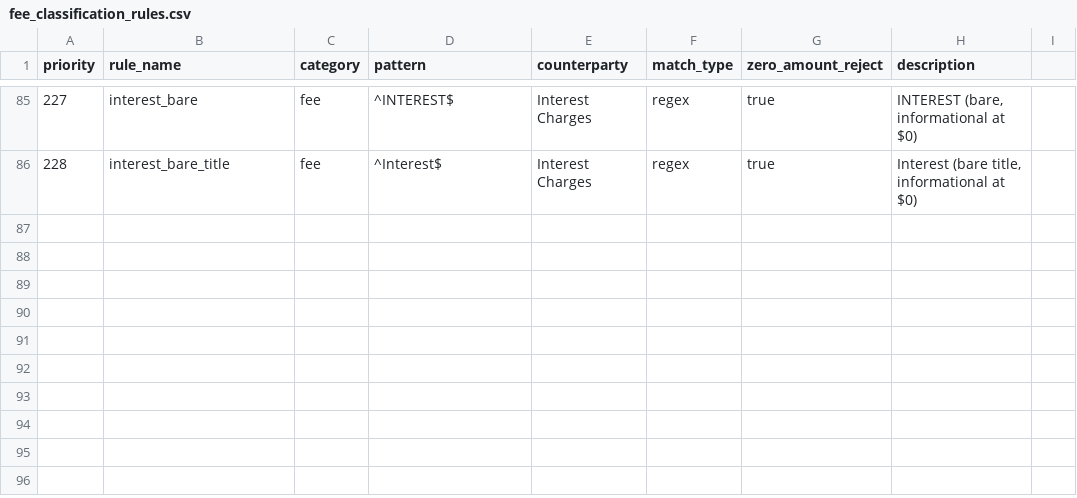
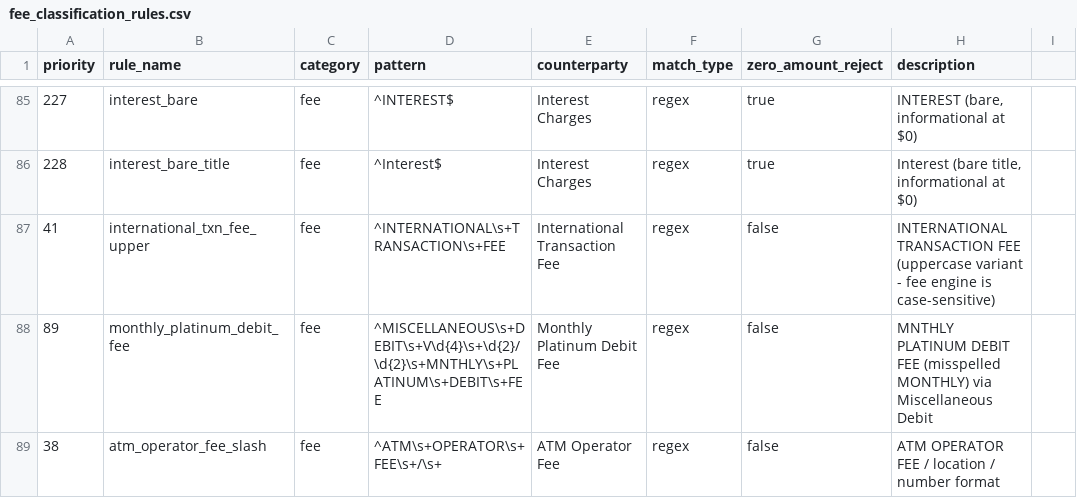
Before and after one commit to EliamZhang/Auto_Rule_Extension, a CSV file: raw/fee_rule/fee_classification_rules.csv, drawn as a sheet; only a part is shown, gaps mark what is left out.

```diff
--- a/raw/fee_rule/fee_classification_rules.csv
+++ b/raw/fee_rule/fee_classification_rules.csv
@@ -86 +86,4 @@ priority,rule_name,category,pattern,counterparty,match_type,zero_amount_reject,d
 228,interest_bare_title,fee,^Interest$,Interest Charges,regex,true,"Interest (bare title, informational at $0)"
+41,international_txn_fee_upper,fee,"^INTERNATIONAL\s+TRANSACTION\s+FEE",International Transaction Fee,regex,false,"INTERNATIONAL TRANSACTION FEE (uppercase variant - fee engine is case-sensitive)"
+89,monthly_platinum_debit_fee,fee,"^MISCELLANEOUS\s+DEBIT\s+V\d{4}\s+\d{2}/\d{2}\s+MNTHLY\s+PLATINUM\s+DEBIT\s+FEE",Monthly Platinum Debit Fee,regex,false,"MNTHLY PLATINUM DEBIT FEE (misspelled MONTHLY) via Miscellaneous Debit"
+38,atm_operator_fee_slash,fee,^ATM\s+OPERATOR\s+FEE\s+/\s+,ATM Operator Fee,regex,false,ATM OPERATOR FEE / location / number format
```
Also changed, not shown: raw/all_other_credit_rule/all_other_credit_rules.csv, 9 other files.
